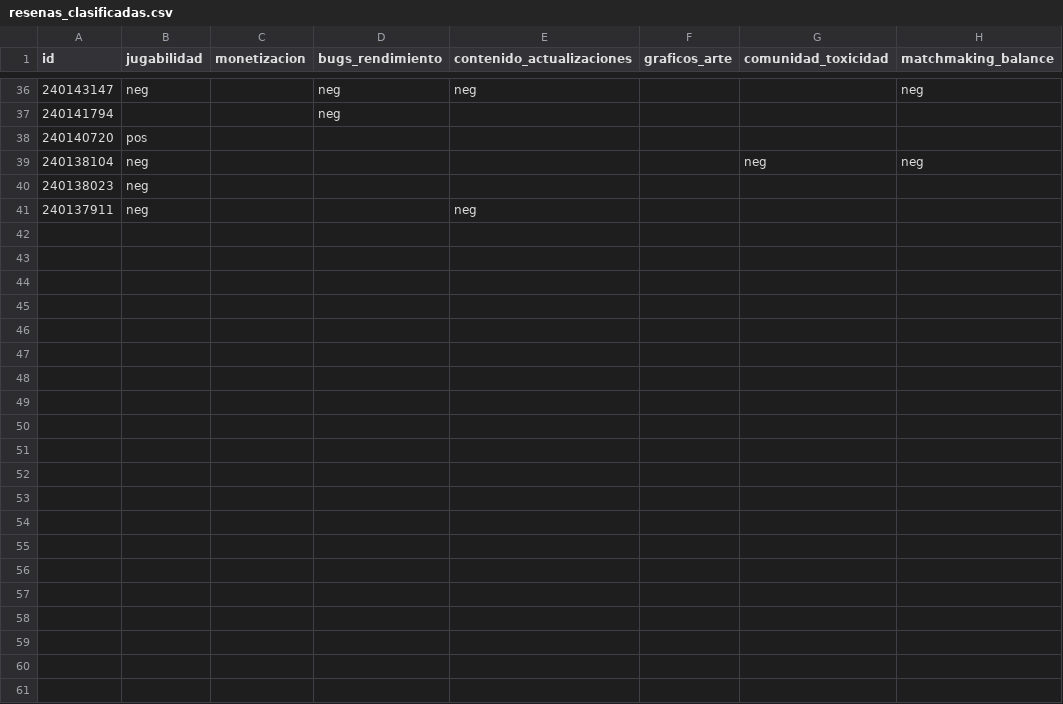
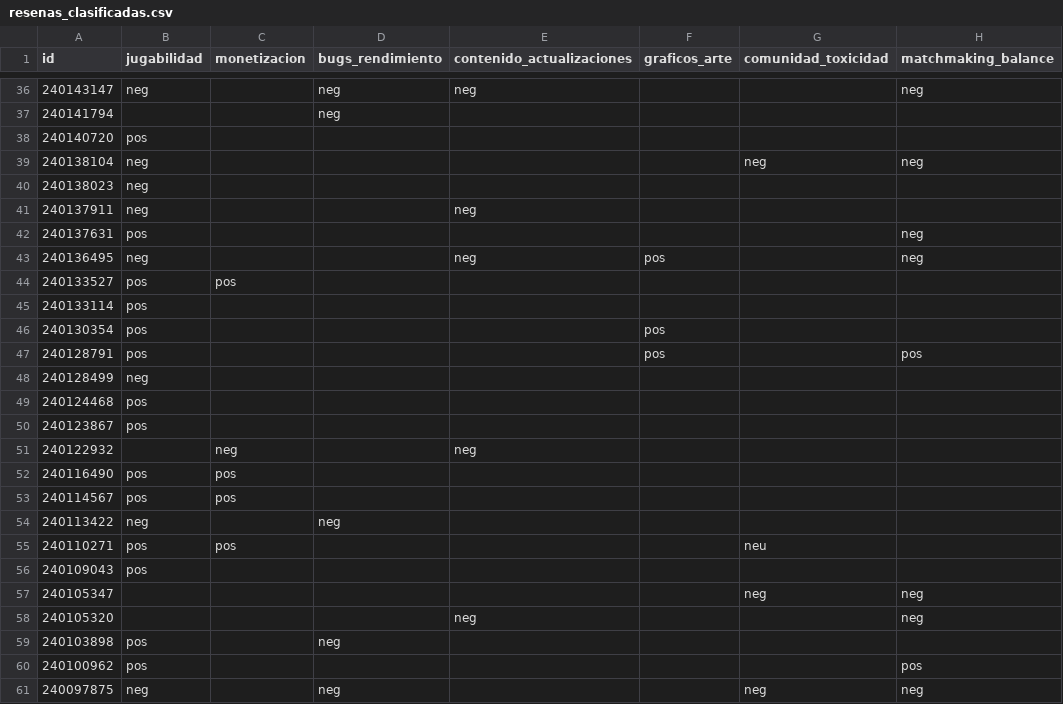
Before and after one commit to IgnacioEgea/voz-del-jugador, a CSV file: data/resenas_clasificadas.csv, drawn as a sheet; only a part is shown, gaps mark what is left out; the diff names each change by its address in the sheet, - before the commit and + after, or states it on an @@ line.

```diff
--- a/data/resenas_clasificadas.csv
+++ b/data/resenas_clasificadas.csv
+row 42: 240137631 | pos |  |  |  |  |  | neg
+row 43: 240136495 | neg |  |  | neg | pos |  | neg
+row 44: 240133527 | pos | pos
+row 45: 240133114 | pos
+row 46: 240130354 | pos |  |  |  | pos
+row 47: 240128791 | pos |  |  |  | pos |  | pos
+row 48: 240128499 | neg
+row 49: 240124468 | pos
+row 50: 240123867 | pos
+row 51: 240122932 |  | neg |  | neg
+row 52: 240116490 | pos | pos
+row 53: 240114567 | pos | pos
+row 54: 240113422 | neg |  | neg
+row 55: 240110271 | pos | pos |  |  |  | neu
+row 56: 240109043 | pos
+row 57: 240105347 |  |  |  |  |  | neg | neg
+row 58: 240105320 |  |  |  | neg |  |  | neg
+row 59: 240103898 | pos |  | neg
+row 60: 240100962 | pos |  |  |  |  |  | pos
+row 61: 240097875 | neg |  | neg |  |  | neg | neg
```
